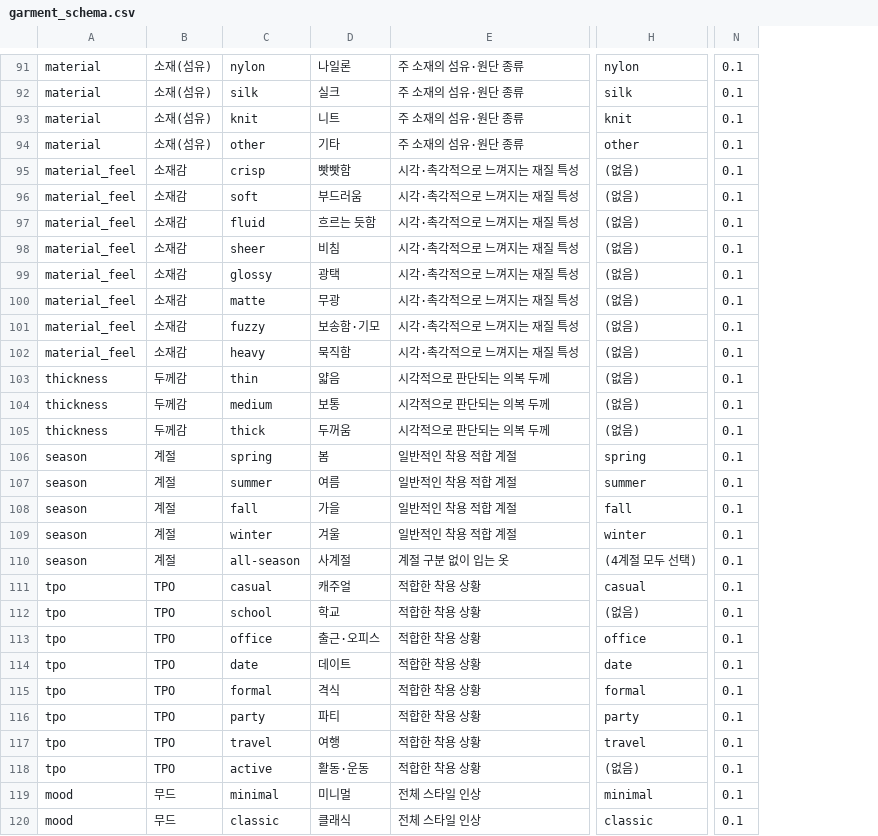
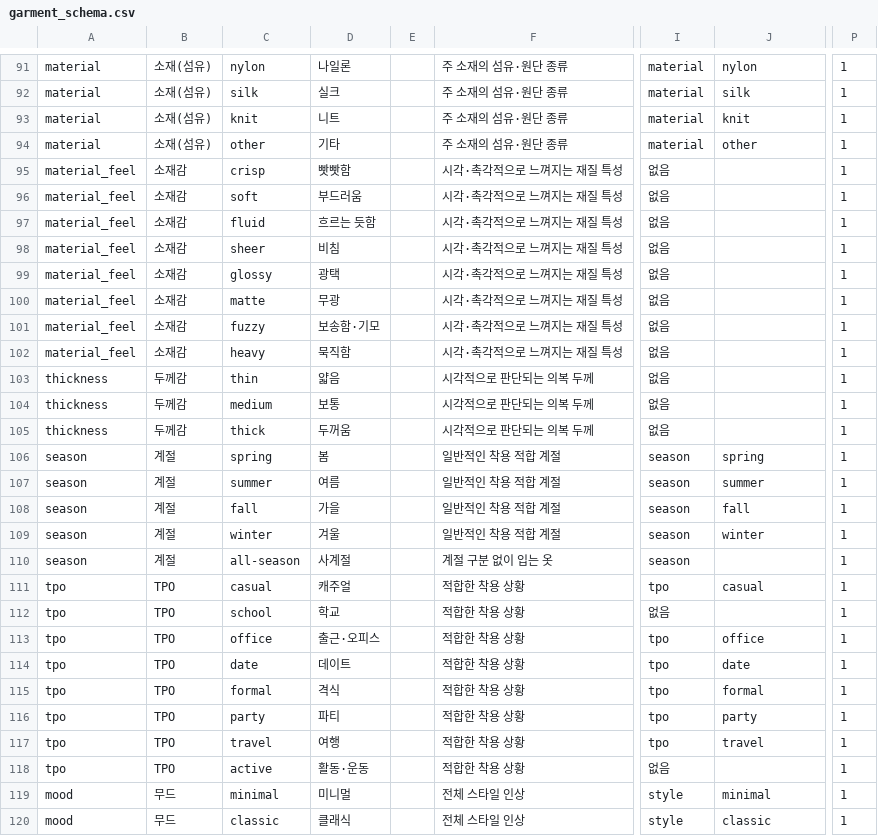
Before and after one commit to 530912/styleseed, a CSV file: data/fkd/templates/garment_schema.csv, drawn as a sheet; only a part is shown, gaps mark what is left out; removed rows and columns are numbered as before the commit, all else as after; the diff covers the shown part only; the diff names each change by its address in the sheet, - before the commit and + after, or states it on an @@ line.

```diff
--- a/data/fkd/templates/garment_schema.csv
+++ b/data/fkd/templates/garment_schema.csv
+column E, empty
+column I, rows 91-120: material | material | material | material | 없음 | 없음 | 없음 | 없음 | 없음 | 없음 | 없음 | 없음 | 없음 | 없음 | 없음 | season | season | season | season | season | tpo | 없음 | tpo | tpo | tpo | tpo | tpo | 없음 | style | style
-column N, rows 91-120: all 0.1
+column P, rows 91-120: all 1
-J95:J105: (없음)
+J95:J105: (empty)
-J110: (4계절 모두 선택)
+J110: (empty)
-J112: (없음)
+J112: (empty)
-J118: (없음)
+J118: (empty)
```
Also changed, not shown: 1 added row, 1 removed row and 58 edited cells elsewhere in this file, data/fkd/templates/disagreement_review.csv, data/fkd/templates/styling_rules.csv, 20 other files.
